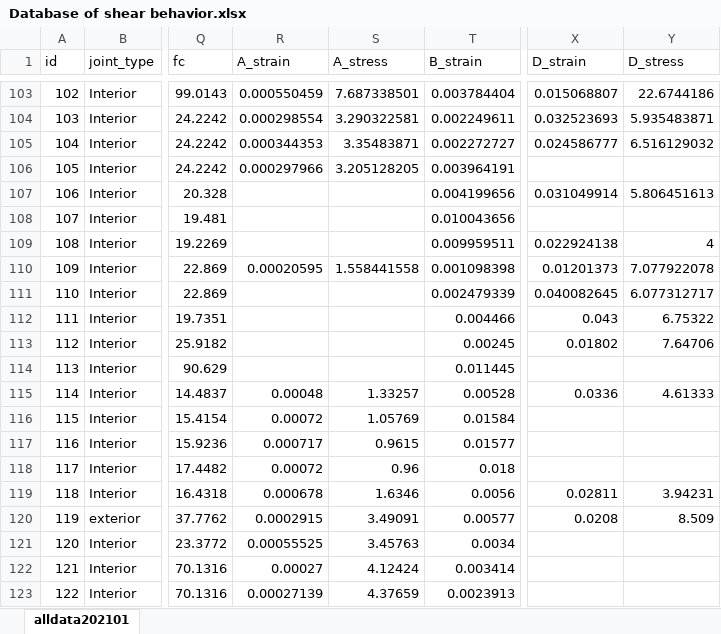
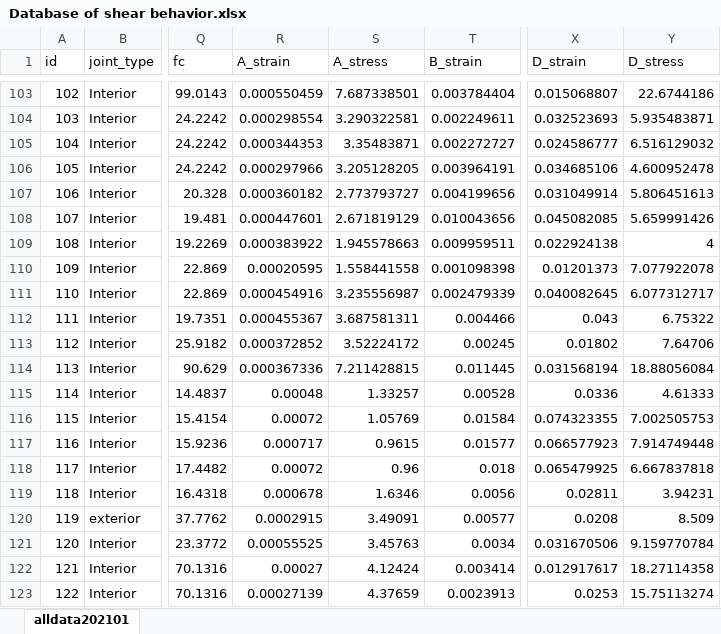
Before and after one commit to shenyx0126/Shear-behavior-database-of-RC-beam-column-joints, an Excel workbook: Database of shear behavior.xlsx, sheet alldata202101, drawn as a sheet; only a part is shown, gaps mark what is left out; values as stored, in another font and other column widths than the file's, no cell formats; the diff covers the shown part only; the diff names each change by its address in the sheet, - before the commit and + after, or states it on an @@ line.

```diff
--- a/Database of shear behavior.xlsx (sheet alldata202101)
+++ b/Database of shear behavior.xlsx (sheet alldata202101)
-X106 (D_strain): (empty)
+X106 (D_strain): 0.034685106
-Y106 (D_stress): (empty)
+Y106 (D_stress): 4.600952478
-R107 (A_strain): (empty)
+R107 (A_strain): 0.000360182
-S107 (A_stress): (empty)
+S107 (A_stress): 2.773793727
-R108 (A_strain): (empty)
+R108 (A_strain): 0.000447601
-S108 (A_stress): (empty)
+S108 (A_stress): 2.671819129
-X108 (D_strain): (empty)
+X108 (D_strain): 0.045082085
-Y108 (D_stress): (empty)
+Y108 (D_stress): 5.659991426
-R109 (A_strain): (empty)
+R109 (A_strain): 0.000383922
-S109 (A_stress): (empty)
+S109 (A_stress): 1.945578663
-R111 (A_strain): (empty)
+R111 (A_strain): 0.000454916
-S111 (A_stress): (empty)
+S111 (A_stress): 3.235556987
-R112 (A_strain): (empty)
+R112 (A_strain): 0.000455367
-S112 (A_stress): (empty)
+S112 (A_stress): 3.687581311
-R113 (A_strain): (empty)
+R113 (A_strain): 0.000372852
-S113 (A_stress): (empty)
+S113 (A_stress): 3.52224172
-R114 (A_strain): (empty)
+R114 (A_strain): 0.000367336
-S114 (A_stress): (empty)
+S114 (A_stress): 7.211428815
-X114 (D_strain): (empty)
+X114 (D_strain): 0.031568194
-Y114 (D_stress): (empty)
+Y114 (D_stress): 18.88056084
-X116 (D_strain): (empty)
+X116 (D_strain): 0.074323355
-Y116 (D_stress): (empty)
+Y116 (D_stress): 7.002505753
-X117 (D_strain): (empty)
+X117 (D_strain): 0.066577923
-Y117 (D_stress): (empty)
+Y117 (D_stress): 7.914749448
-X118 (D_strain): (empty)
+X118 (D_strain): 0.065479925
-Y118 (D_stress): (empty)
+Y118 (D_stress): 6.667837818
-X121 (D_strain): (empty)
+X121 (D_strain): 0.031670506
-Y121 (D_stress): (empty)
+Y121 (D_stress): 9.159770784
-X122 (D_strain): (empty)
+X122 (D_strain): 0.012917617
-Y122 (D_stress): (empty)
+Y122 (D_stress): 18.27114358
-X123 (D_strain): (empty)
+X123 (D_strain): 0.0253
-Y123 (D_stress): (empty)
+Y123 (D_stress): 15.75113274
```
Also changed, not shown: 2 added rows and 160 edited cells elsewhere in this sheet, cell formats.
